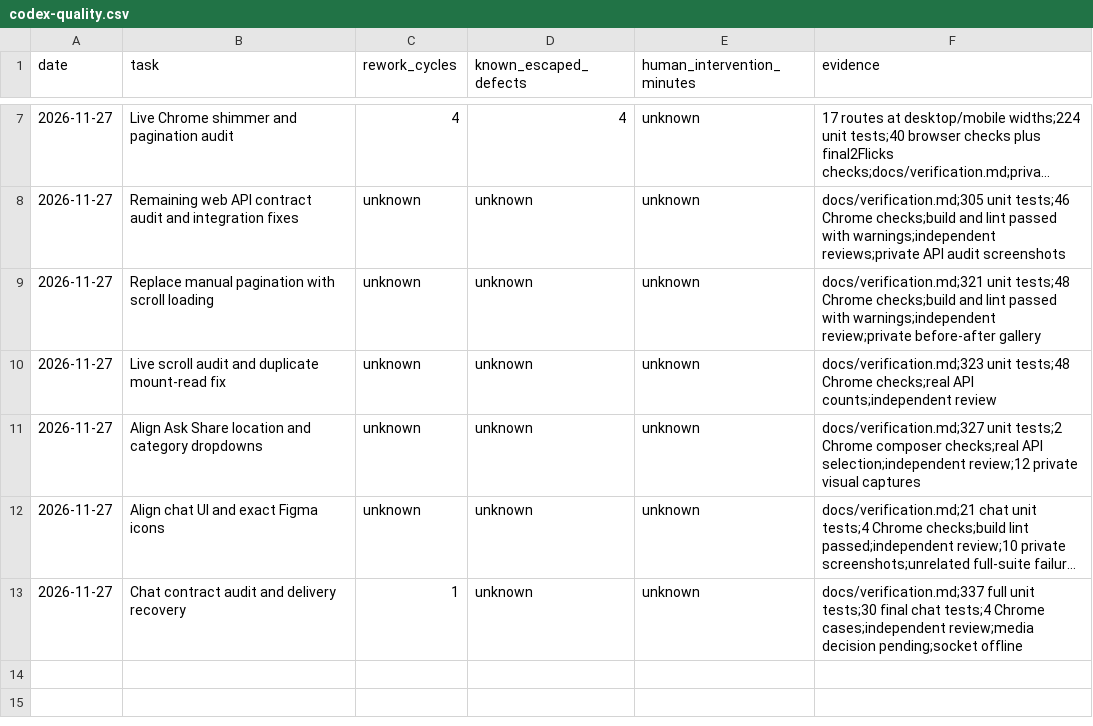
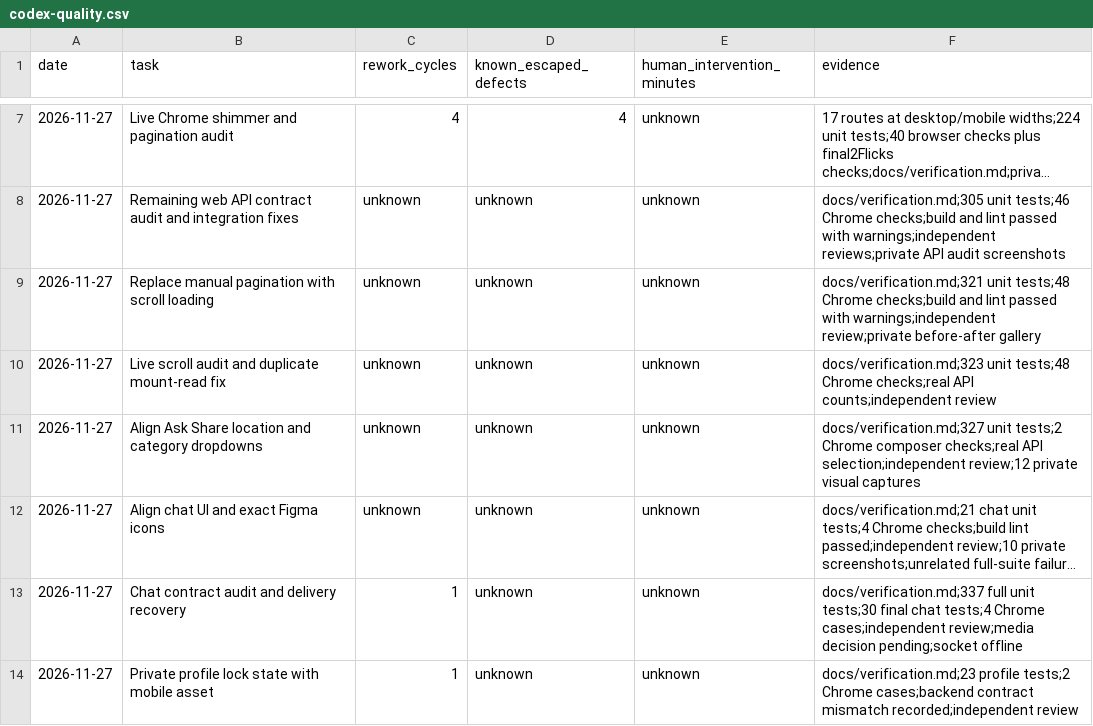
Before and after one commit to Scaleupdevelopers/SocialKNKT_Web, a CSV file: docs/codex-quality.csv, drawn as a sheet; only a part is shown, gaps mark what is left out; long unchanged cells end in ….

Commit message:
fix(profile): show private account state before loading content

```diff
--- a/docs/codex-quality.csv
+++ b/docs/codex-quality.csv
@@ -13 +13,2 @@ date,task,rework_cycles,known_escaped_defects,human_intervention_minutes,evidenc
 2026-11-27,Chat contract audit and delivery recovery,1,unknown,unknown,docs/verification.md;337 full unit tests;30 final chat tests;4 Chrome cases;independent review;media decision pending;socket offline
+2026-11-27,Private profile lock state with mobile asset,1,unknown,unknown,docs/verification.md;23 profile tests;2 Chrome cases;backend contract mismatch recorded;independent review
```
Also changed, not shown: 6 other files.
